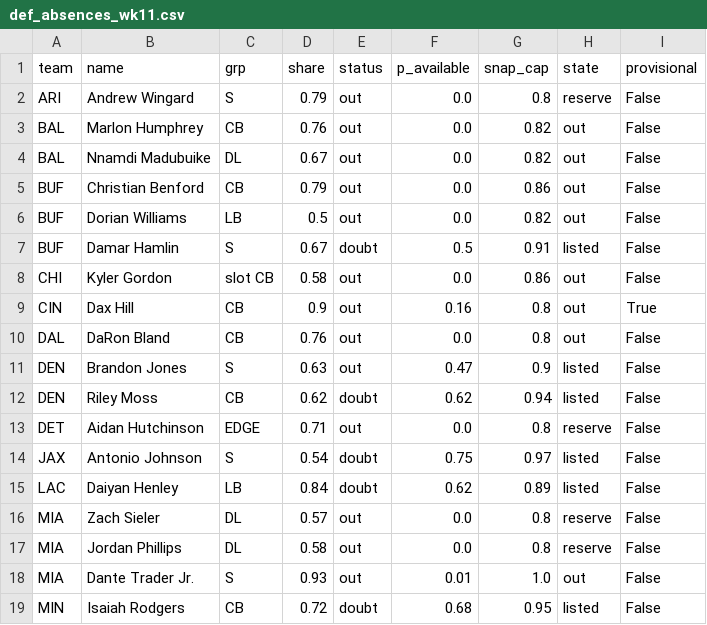
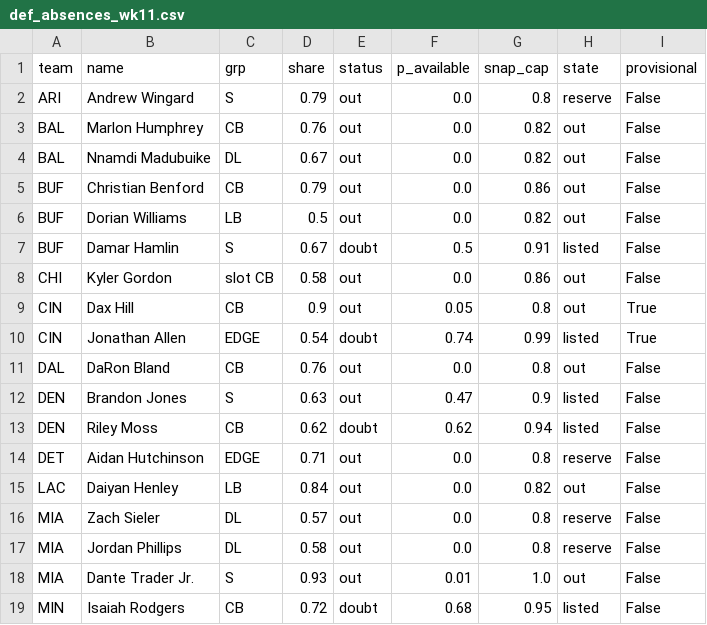
Before and after one commit to dhanani1/dwain-coverage-data, a CSV file: def_absences_wk11.csv, drawn as a sheet; only a part is shown.

```diff
--- a/def_absences_wk11.csv
+++ b/def_absences_wk11.csv
@@ -8,3 +8,4 @@ BUF,Damar Hamlin,S,0.67,doubt,0.5,0.91,listed,False
 CHI,Kyler Gordon,slot CB,0.58,out,0.0,0.86,out,False
-CIN,Dax Hill,CB,0.9,out,0.16,0.8,out,True
+CIN,Dax Hill,CB,0.9,out,0.05,0.8,out,True
+CIN,Jonathan Allen,EDGE,0.54,doubt,0.74,0.99,listed,True
 DAL,DaRon Bland,CB,0.76,out,0.0,0.8,out,False
@@ -13,4 +14,3 @@ DEN,Riley Moss,CB,0.62,doubt,0.62,0.94,listed,False
 DET,Aidan Hutchinson,EDGE,0.71,out,0.0,0.8,reserve,False
-JAX,Antonio Johnson,S,0.54,doubt,0.75,0.97,listed,False
-LAC,Daiyan Henley,LB,0.84,doubt,0.62,0.89,listed,False
+LAC,Daiyan Henley,LB,0.84,out,0.0,0.82,out,False
 MIA,Zach Sieler,DL,0.57,out,0.0,0.8,reserve,False
```
Also changed, not shown: matchup_angles_candidates_wk11.csv, matchup_angles_wk11.csv, 5 other files.
